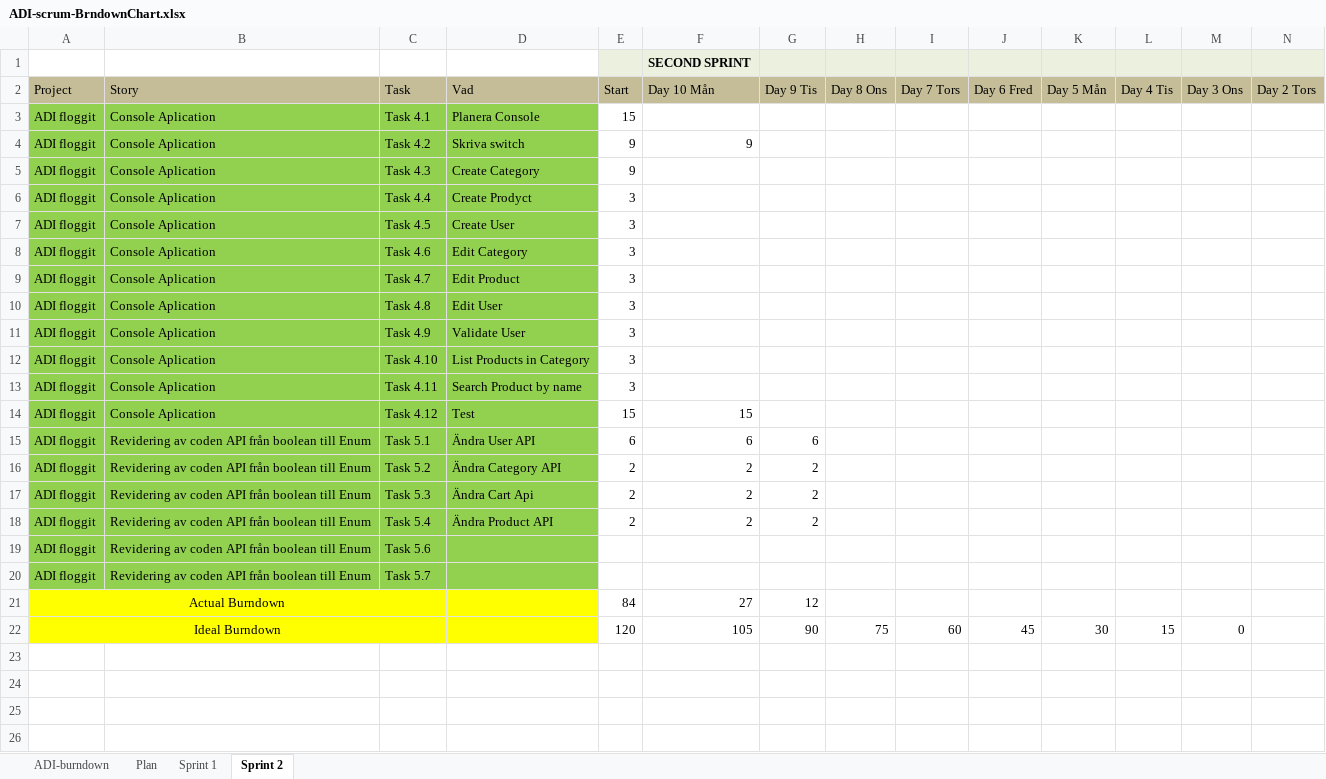
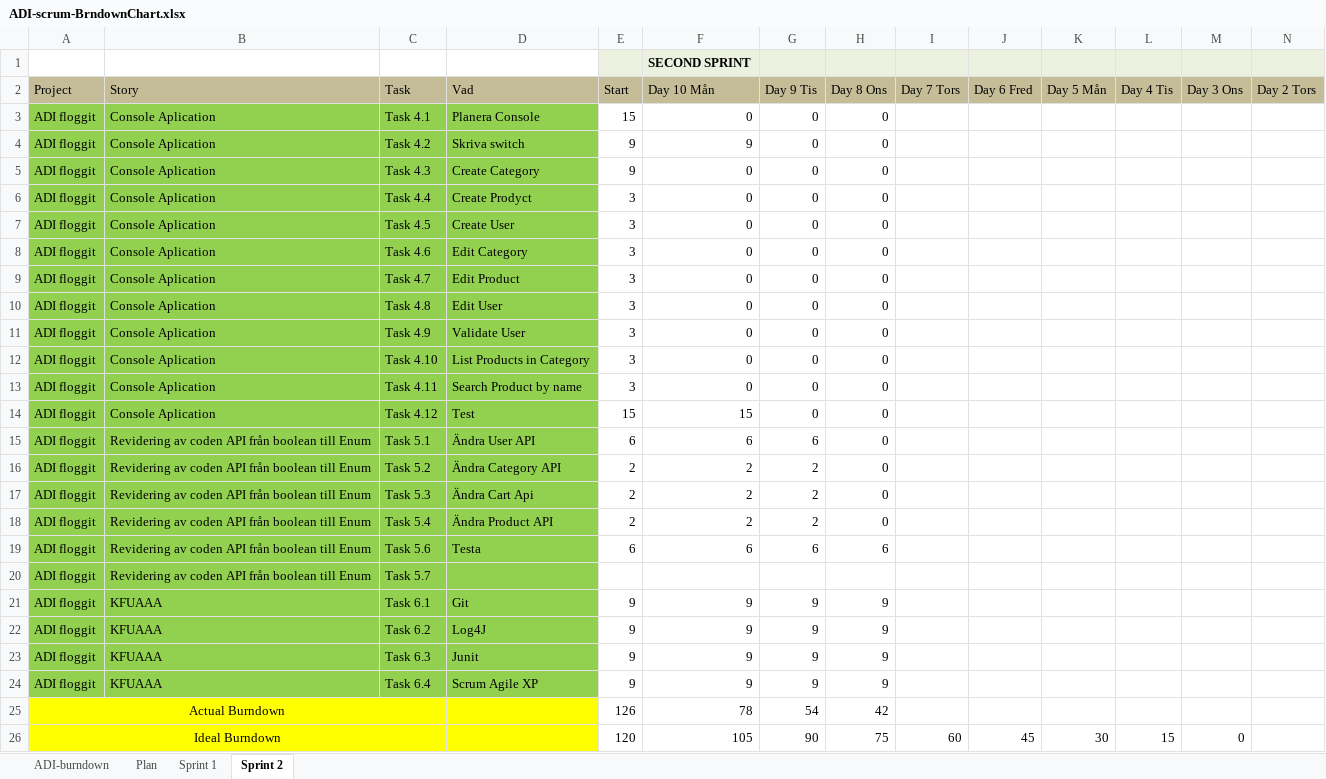
Before and after one commit to andberg/adi-scrum, an Excel workbook: ADI-scrum-BrndownChart.xlsx, sheet Sprint 2, drawn as a sheet; only a part is shown; values as stored, in another font and other column widths than the file's, no borders; charts and pictures not drawn; removed rows and columns are numbered as before the commit, all else as after; rows hold the shown columns only; the diff names each change by its address in the sheet, - before the commit and + after, or states it on an @@ line.

```diff
--- a/ADI-scrum-BrndownChart.xlsx (sheet Sprint 2)
+++ b/ADI-scrum-BrndownChart.xlsx (sheet Sprint 2)
-F3 (Day 10 Mån): (empty)
+F3 (Day 10 Mån): 0
-G3:G14 (Day 9 Tis): (empty)
+G3:G14 (Day 9 Tis): 0
-H3:H18 (Day 8 Ons): (empty)
+H3:H18 (Day 8 Ons): 0
-F5:F13 (Day 10 Mån): (empty)
+F5:F13 (Day 10 Mån): 0
-D19 (Vad): (empty)
+D19 (Vad): Testa
-E19 (Start): (empty)
+E19 (Start): 6
-F19 (Day 10 Mån): (empty)
+F19 (Day 10 Mån): 6
-G19 (Day 9 Tis): (empty)
+G19 (Day 9 Tis): 6
-H19 (Day 8 Ons): (empty)
+H19 (Day 8 Ons): 6
-row 21: Actual Burndown |  |  |  | 84 | 27 | 12
+row 21: ADI floggit | KFUAAA | Task 6.1 | Git | 9 | 9 | 9 | 9
+row 22: ADI floggit | KFUAAA | Task 6.2 | Log4J | 9 | 9 | 9 | 9
+row 23: ADI floggit | KFUAAA | Task 6.3 | Junit | 9 | 9 | 9 | 9
+row 24: ADI floggit | KFUAAA | Task 6.4 | Scrum Agile XP | 9 | 9 | 9 | 9
+row 25: Actual Burndown |  |  |  | 126 | 78 | 54 | 42
```
Also changed, not shown: charts or pictures, 4 other files.
